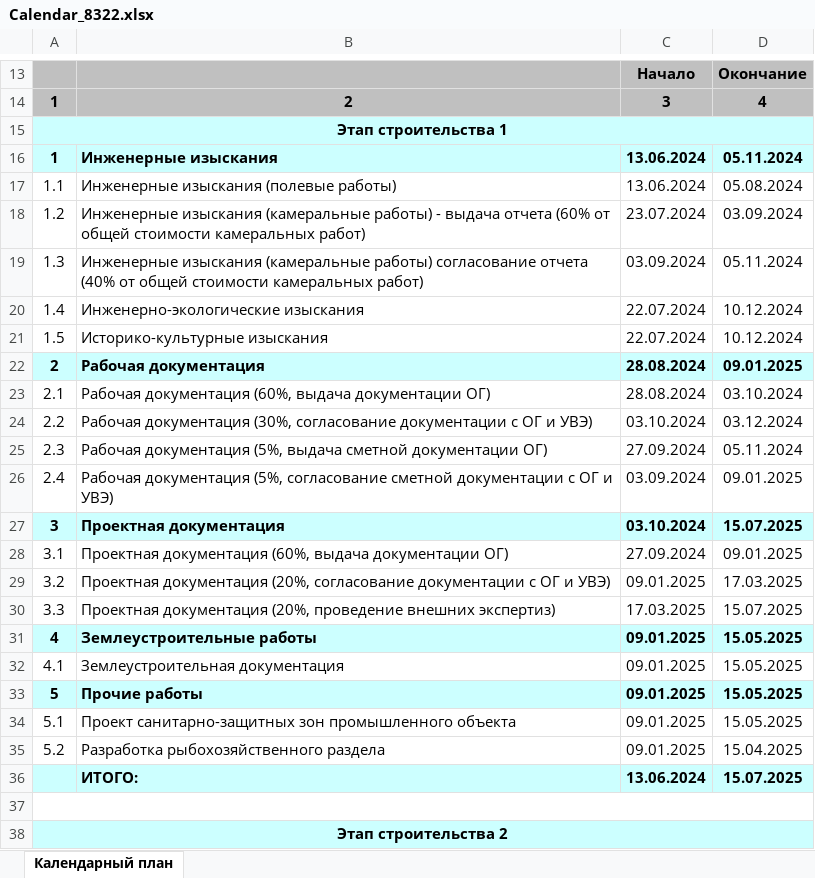
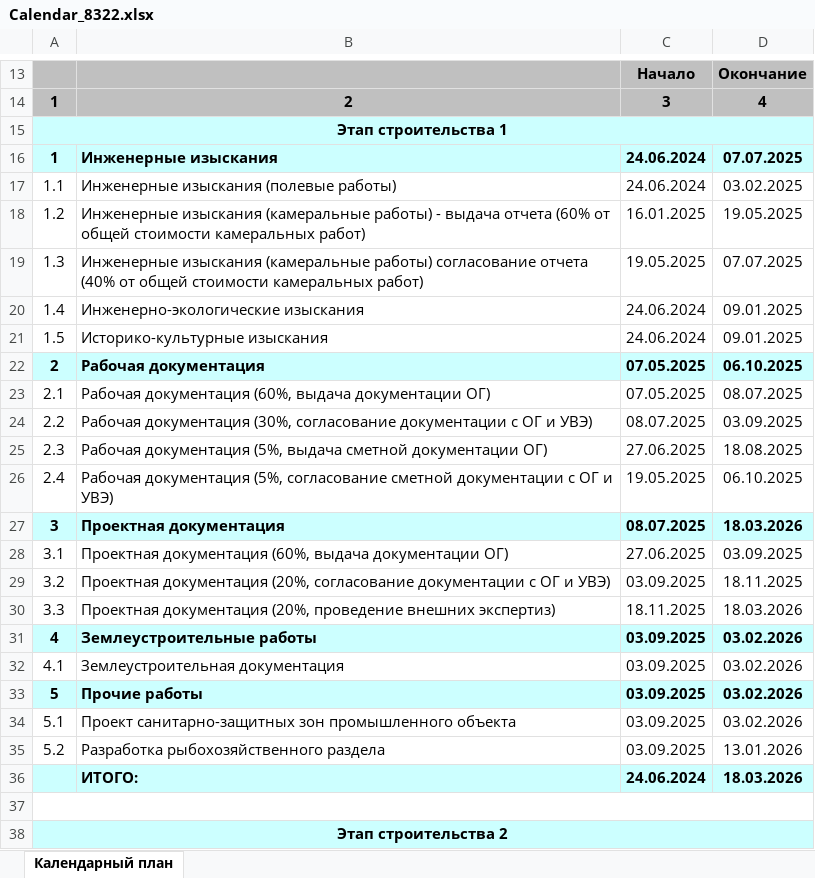
Before and after one commit to TagirM/Calendar_Project_API, an Excel workbook: log-service/downloads_calendar/Calendar_8322.xlsx, sheet Календарный план, drawn as a sheet; only a part is shown, gaps mark what is left out; values as stored, in another font and other column widths than the file's, no borders; the diff covers the shown part only; the diff names each change by its address in the sheet, - before the commit and + after, or states it on an @@ line.

```diff
--- a/log-service/downloads_calendar/Calendar_8322.xlsx (sheet Календарный план)
+++ b/log-service/downloads_calendar/Calendar_8322.xlsx (sheet Календарный план)
-C16:C17: 13.06.2024
+C16:C17: 24.06.2024
-D16: 05.11.2024
+D16: 07.07.2025
-D17: 05.08.2024
+D17: 03.02.2025
-C18: 23.07.2024
+C18: 16.01.2025
-D18: 03.09.2024
+D18: 19.05.2025
-C19: 03.09.2024
+C19: 19.05.2025
-D19: 05.11.2024
+D19: 07.07.2025
-C20:C21: 22.07.2024
+C20:C21: 24.06.2024
-D20:D21: 10.12.2024
+D20:D21: 09.01.2025
-C22:C23: 28.08.2024
+C22:C23: 07.05.2025
-D22: 09.01.2025
+D22: 06.10.2025
-D23: 03.10.2024
+D23: 08.07.2025
-C24: 03.10.2024
+C24: 08.07.2025
-D24: 03.12.2024
+D24: 03.09.2025
-C25: 27.09.2024
+C25: 27.06.2025
-D25: 05.11.2024
+D25: 18.08.2025
-C26: 03.09.2024
+C26: 19.05.2025
-D26: 09.01.2025
+D26: 06.10.2025
-C27: 03.10.2024
+C27: 08.07.2025
-D27: 15.07.2025
+D27: 18.03.2026
-C28: 27.09.2024
+C28: 27.06.2025
-D28: 09.01.2025
+D28: 03.09.2025
-C29: 09.01.2025
+C29: 03.09.2025
-D29: 17.03.2025
+D29: 18.11.2025
-C30: 17.03.2025
+C30: 18.11.2025
-D30: 15.07.2025
+D30: 18.03.2026
-C31:C35: 09.01.2025
+C31:C35: 03.09.2025
-D31:D34: 15.05.2025
+D31:D34: 03.02.2026
-D35: 15.04.2025
+D35: 13.01.2026
-C36: 13.06.2024
+C36: 24.06.2024
-D36: 15.07.2025
+D36: 18.03.2026
```
Also changed, not shown: 128 edited cells elsewhere in this sheet, log-service/downloads_calendar/Calendar_7675.xlsx, log-service/downloads_calendar/First_Level_Schedule_7675.xlsx, 39 other files.
